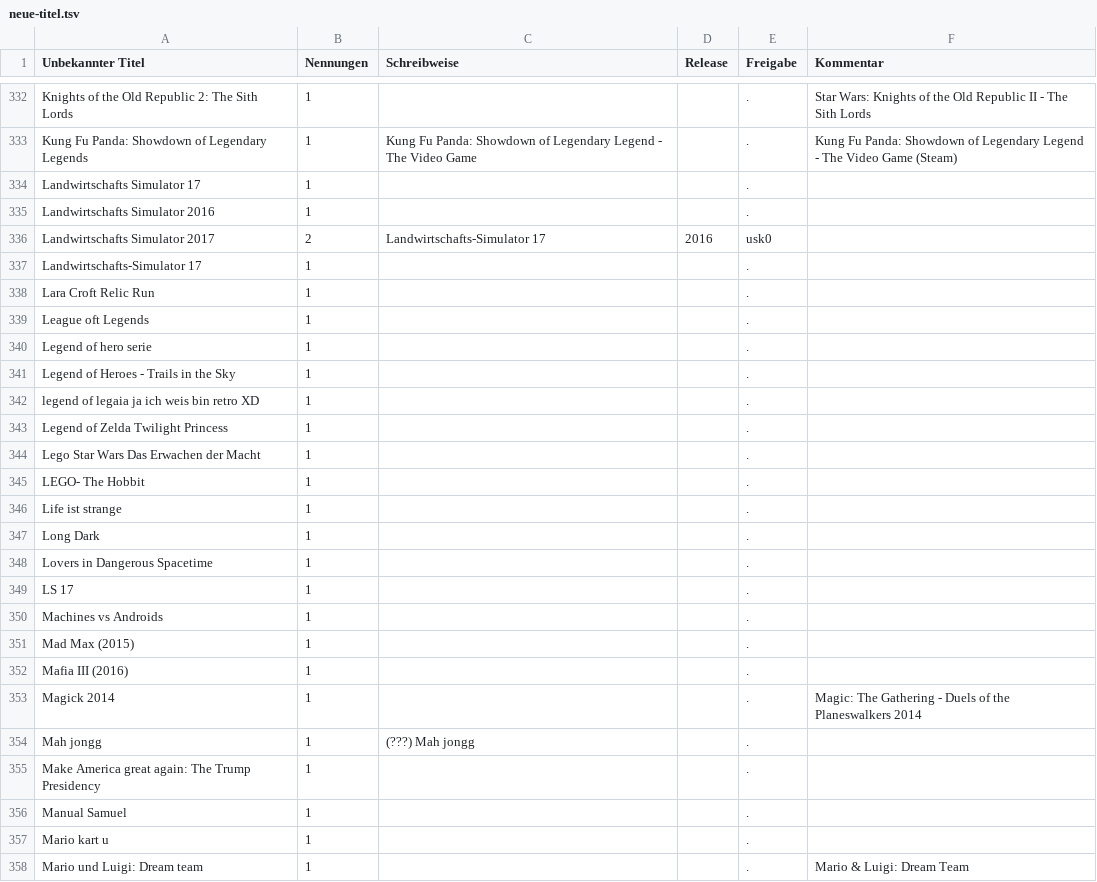
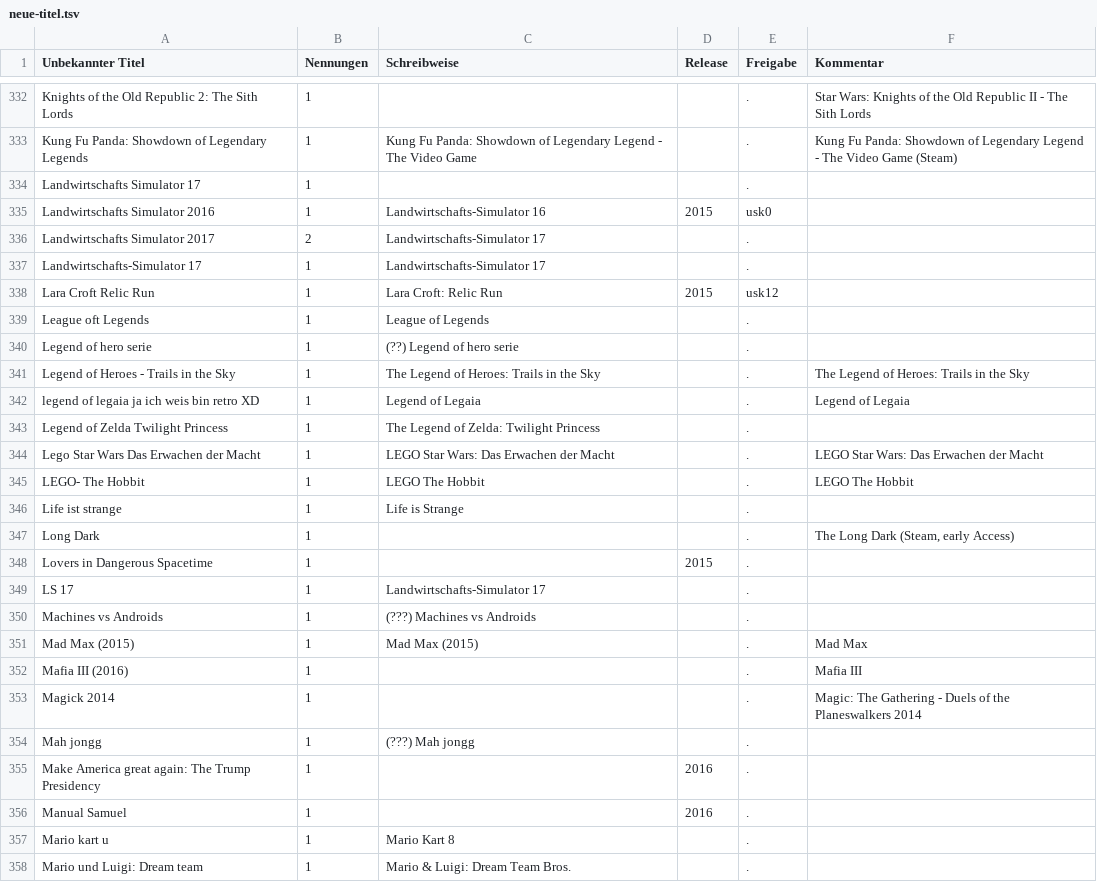
Before and after one commit to VDVC/Survey, a TSV file: daten/neue-titel.tsv, drawn as a sheet; only a part is shown, gaps mark what is left out; the diff covers the shown part only.

Commit message:
L und M

```diff
--- a/daten/neue-titel.tsv
+++ b/daten/neue-titel.tsv
@@ -334,25 +334,25 @@
 "Landwirtschafts Simulator 17"	1	""		"."	""
-"Landwirtschafts Simulator 2016"	1	""		"."	""
-"Landwirtschafts Simulator 2017"	2	"Landwirtschafts-Simulator 17"	2016	"usk0"	""
-"Landwirtschafts-Simulator 17"	1	""		"."	""
-"Lara Croft Relic Run"	1	""		"."	""
-"League oft Legends"	1	""		"."	""
-"Legend of hero serie"	1	""		"."	""
-"Legend of Heroes - Trails in the Sky"	1	""		"."	""
-"legend of legaia ja ich weis bin retro XD"	1	""		"."	""
-"Legend of Zelda Twilight Princess"	1	""		"."	""
-"Lego Star Wars Das Erwachen der Macht"	1	""		"."	""
-"LEGO- The Hobbit"	1	""		"."	""
-"Life ist strange"	1	""		"."	""
-"Long Dark"	1	""		"."	""
-"Lovers in Dangerous Spacetime"	1	""		"."	""
-"LS 17"	1	""		"."	""
-"Machines vs Androids"	1	""		"."	""
-"Mad Max (2015)"	1	""		"."	""
-"Mafia III (2016)"	1	""		"."	""
+"Landwirtschafts Simulator 2016"	1	"Landwirtschafts-Simulator 16"	2015	"usk0"	""
+"Landwirtschafts Simulator 2017"	2	"Landwirtschafts-Simulator 17"		"."	""
+"Landwirtschafts-Simulator 17"	1	"Landwirtschafts-Simulator 17"		"."	""
+"Lara Croft Relic Run"	1	"Lara Croft: Relic Run"	2015	"usk12"	""
+"League oft Legends"	1	"League of Legends"		"."	""
+"Legend of hero serie"	1	"(??) Legend of hero serie"		"."	""
+"Legend of Heroes - Trails in the Sky"	1	"The Legend of Heroes: Trails in the Sky"		"."	"The Legend of Heroes: Trails in the Sky"
+"legend of legaia ja ich weis bin retro XD"	1	"Legend of Legaia"		"."	"Legend of Legaia"
+"Legend of Zelda Twilight Princess"	1	"The Legend of Zelda: Twilight Princess"		"."	""
+"Lego Star Wars Das Erwachen der Macht"	1	"LEGO Star Wars: Das Erwachen der Macht"		"."	"LEGO Star Wars: Das Erwachen der Macht"
+"LEGO- The Hobbit"	1	"LEGO The Hobbit"		"."	"LEGO The Hobbit"
+"Life ist strange"	1	"Life is Strange"		"."	""
+"Long Dark"	1	""		"."	"The Long Dark (Steam, early Access)"
+"Lovers in Dangerous Spacetime"	1	""	2015	"."	""
+"LS 17"	1	"Landwirtschafts-Simulator 17"		"."	""
+"Machines vs Androids"	1	"(???) Machines vs Androids"		"."	""
+"Mad Max (2015)"	1	"Mad Max (2015)"		"."	"Mad Max"
+"Mafia III (2016)"	1	""		"."	"Mafia III"
 "Magick 2014"	1	""		"."	"Magic: The Gathering - Duels of the Planeswalkers 2014"
 "Mah jongg"	1	"(???) Mah jongg"		"."	""
-"Make America great again: The Trump Presidency"	1	""		"."	""
-"Manual Samuel"	1	""		"."	""
-"Mario kart u"	1	""		"."	""
-"Mario und Luigi: Dream team"	1	""		"."	"Mario & Luigi: Dream Team"
+"Make America great again: The Trump Presidency"	1	""	2016	"."	""
+"Manual Samuel"	1	""	2016	"."	""
+"Mario kart u"	1	"Mario Kart 8"		"."	""
+"Mario und Luigi: Dream team"	1	"Mario & Luigi: Dream Team Bros."		"."	""
```
Also changed, not shown: 49 edited cells elsewhere in this file.
